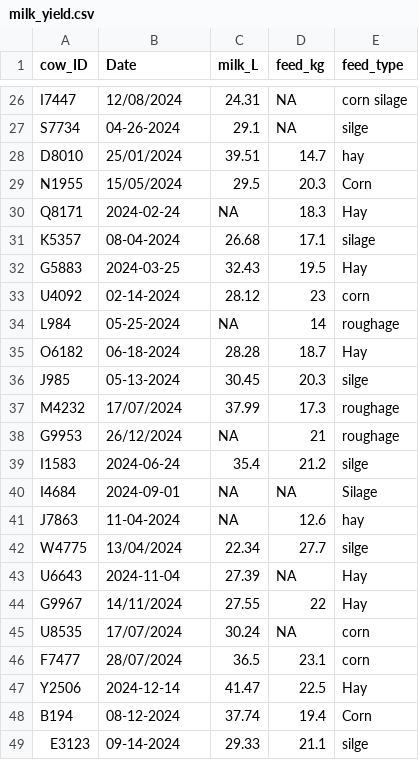
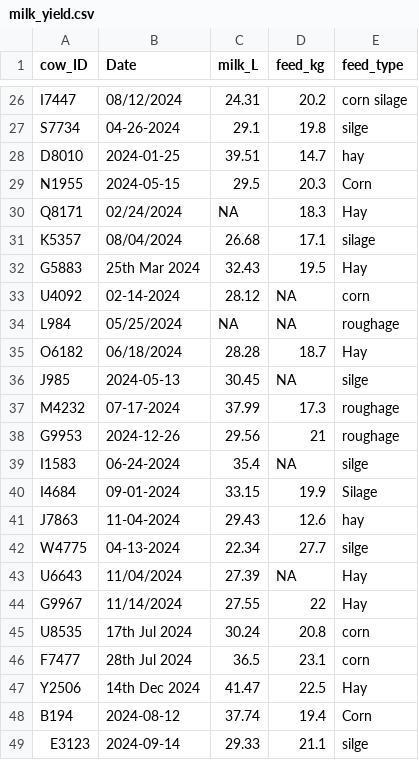
Before and after one commit to amantaya/Data-Wrangling-Guest-Lecture, a CSV file: data/milk_yield.csv, drawn as a sheet; only a part is shown, gaps mark what is left out; the diff covers the shown part only.

Commit message:
fix: correct date formats and align feed data in milk yield dataset

```diff
--- a/data/milk_yield.csv
+++ b/data/milk_yield.csv
@@ -26,24 +26,24 @@
-"I7447","12/08/2024",24.31,NA,"corn silage"
-"S7734","04-26-2024",29.1,NA,"silge"
-"D8010","25/01/2024",39.51,14.7,"hay"
-"N1955","15/05/2024",29.5,20.3,"Corn"
-"Q8171","2024-02-24",NA,18.3,"Hay"
-"K5357","08-04-2024",26.68,17.1,"silage"
-"G5883","2024-03-25",32.43,19.5,"Hay"
-"U4092","02-14-2024",28.12,23,"corn"
-"L984","05-25-2024",NA,14,"roughage"
-"O6182","06-18-2024",28.28,18.7,"Hay"
-"J985","05-13-2024",30.45,20.3,"silge"
-"M4232","17/07/2024",37.99,17.3,"roughage"
-"G9953","26/12/2024",NA,21,"roughage"
-"I1583","2024-06-24",35.4,21.2,"silge"
-"I4684","2024-09-01",NA,NA,"Silage"
-"J7863","11-04-2024",NA,12.6,"hay"
-"W4775","13/04/2024",22.34,27.7,"silge"
-"U6643","2024-11-04",27.39,NA,"Hay"
-"G9967","14/11/2024",27.55,22,"Hay"
-"U8535","17/07/2024",30.24,NA,"corn"
-"F7477","28/07/2024",36.5,23.1,"corn"
-"Y2506","2024-12-14",41.47,22.5,"Hay"
-"B194","08-12-2024",37.74,19.4,"Corn"
-"E3123","09-14-2024",29.33,21.1,"silge"
+"I7447","08/12/2024",24.31,20.2,"corn silage"
+"S7734","04-26-2024",29.1,19.8,"silge"
+"D8010","2024-01-25",39.51,14.7,"hay"
+"N1955","2024-05-15",29.5,20.3,"Corn"
+"Q8171","02/24/2024",NA,18.3,"Hay"
+"K5357","08/04/2024",26.68,17.1,"silage"
+"G5883","25th Mar 2024",32.43,19.5,"Hay"
+"U4092","02-14-2024",28.12,NA,"corn"
+"L984","05/25/2024",NA,NA,"roughage"
+"O6182","06/18/2024",28.28,18.7,"Hay"
+"J985","2024-05-13",30.45,NA,"silge"
+"M4232","07-17-2024",37.99,17.3,"roughage"
+"G9953","2024-12-26",29.56,21,"roughage"
+"I1583","06-24-2024",35.4,NA,"silge"
+"I4684","09-01-2024",33.15,19.9,"Silage"
+"J7863","11-04-2024",29.43,12.6,"hay"
+"W4775","04-13-2024",22.34,27.7,"silge"
+"U6643","11/04/2024",27.39,NA,"Hay"
+"G9967","11/14/2024",27.55,22,"Hay"
+"U8535","17th Jul 2024",30.24,20.8,"corn"
+"F7477","28th Jul 2024",36.5,23.1,"corn"
+"Y2506","14th Dec 2024",41.47,22.5,"Hay"
+"B194","2024-08-12",37.74,19.4,"Corn"
+"E3123","2024-09-14",29.33,21.1,"silge"
```
Also changed, not shown: 87 edited cells elsewhere in this file.
